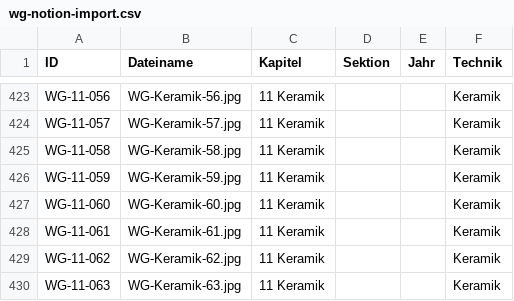
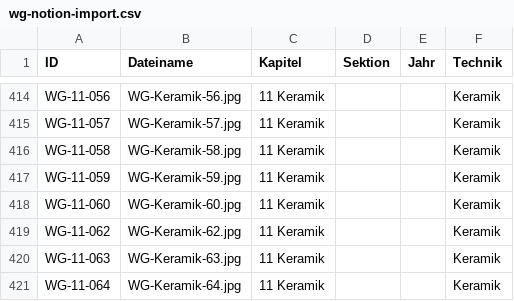
Before and after one commit to biigJ/friday-circle, a CSV file: data/sources/wg-notion-import.csv, drawn as a sheet; only a part is shown, gaps mark what is left out; the shorter side is filled out with more unchanged rows; the diff covers the shown part only.

```diff
--- a/data/sources/wg-notion-import.csv
+++ b/data/sources/wg-notion-import.csv
@@ -427,3 +418,2 @@ WG-11-059,WG-Keramik-59.jpg,11 Keramik,,,Keramik
 WG-11-060,WG-Keramik-60.jpg,11 Keramik,,,Keramik
-WG-11-061,WG-Keramik-61.jpg,11 Keramik,,,Keramik
 WG-11-062,WG-Keramik-62.jpg,11 Keramik,,,Keramik
```
Also changed, not shown: 9 removed rows elsewhere in this file, data/sources/wga-notion-export.csv, 4 other files.
